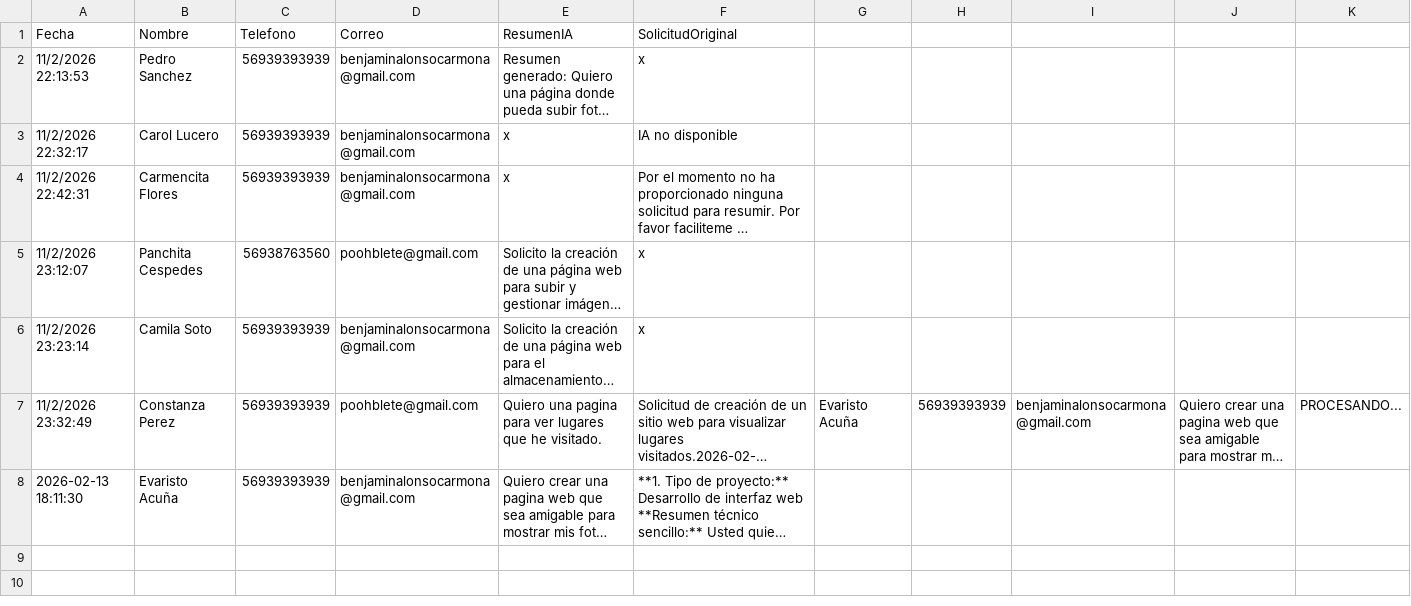
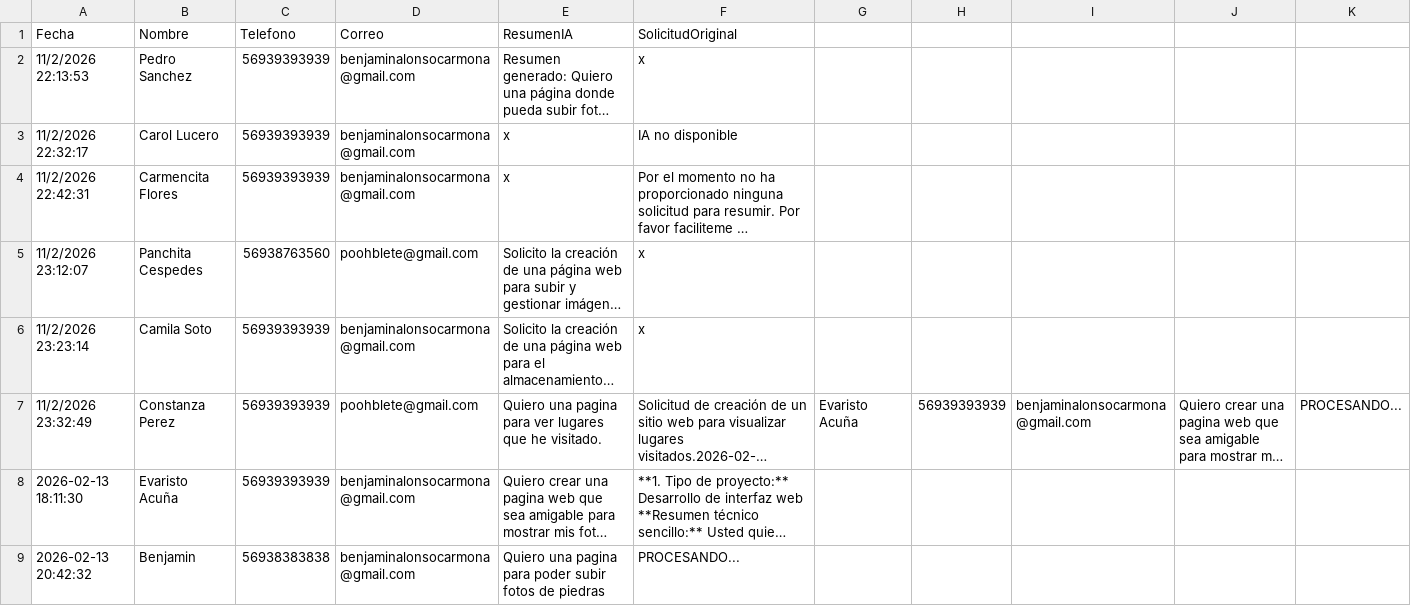
Before and after one commit to Benj11ii/secretario-ia-backend, a CSV file: backend/Solicitudes.csv, drawn as a sheet; long unchanged cells end in …; the diff names each change by its address in the sheet, - before the commit and + after, or states it on an @@ line.

```diff
--- a/backend/Solicitudes.csv
+++ b/backend/Solicitudes.csv
+row 9: 2026-02-13 20:42:32 | Benjamin | 56938383838 | benjaminalonsocarmona@gmail.com | Quiero una pagina para poder subir fotos de piedras | PROCESANDO...
```
Also changed, not shown: 1 other file.
